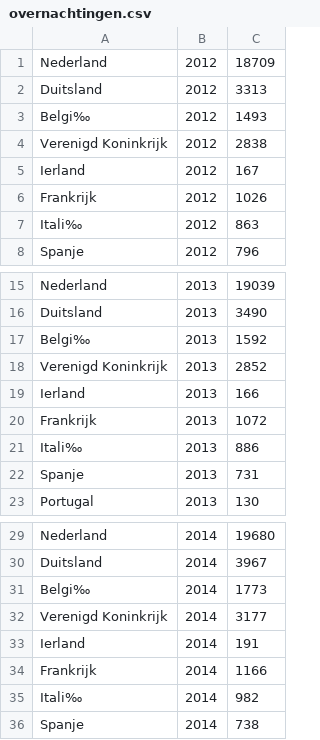
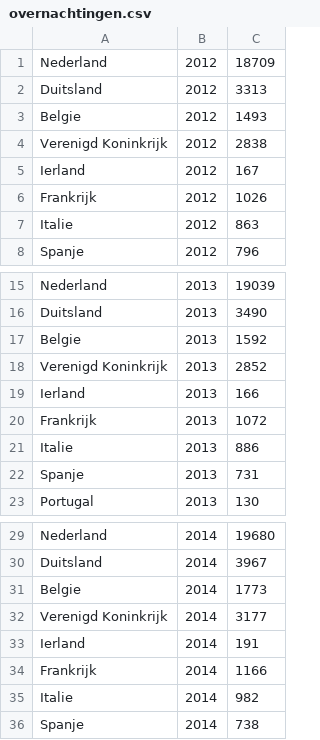
Before and after one commit to LinseyUvA/dataprocessing, a CSV file: Homework/week 5/overnachtingen.csv, drawn as a sheet; only a part is shown, gaps mark what is left out; the diff covers the shown part only; the diff names each change by its address in the sheet, - before the commit and + after, or states it on an @@ line.

```diff
--- a/Homework/week 5/overnachtingen.csv
+++ b/Homework/week 5/overnachtingen.csv
-A3: Belgi‰
+A3: Belgie
-A7: Itali‰
+A7: Italie
-A17: Belgi‰
+A17: Belgie
-A21: Itali‰
+A21: Italie
-A31: Belgi‰
+A31: Belgie
-A35: Itali‰
+A35: Italie
```
Also changed, not shown: 2 edited cells elsewhere in this file, 1 other file.
